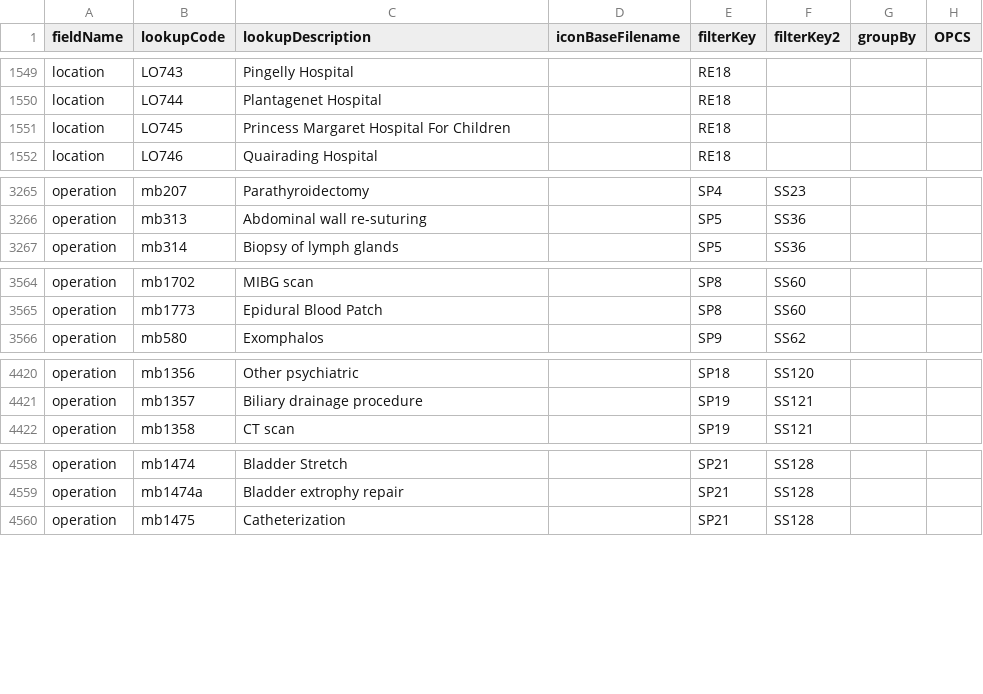
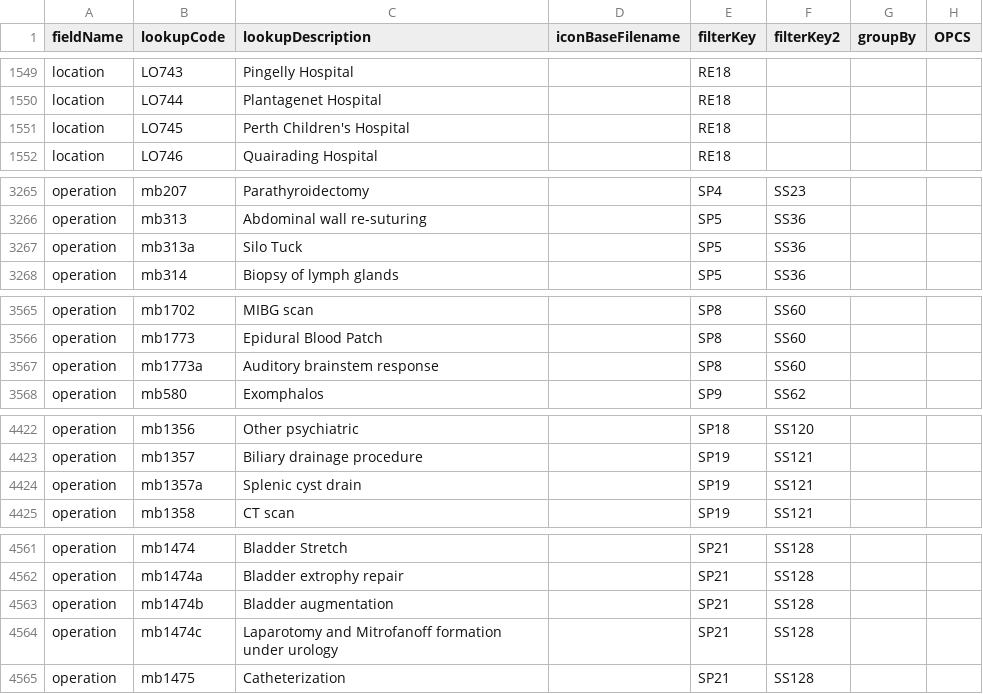
Before and after one commit to homepark/lkups, a CSV file: mbylkup.csv, drawn as a sheet; only a part is shown, gaps mark what is left out.

Commit message:
Update mbylkup.csv
Updated Perth Childrens Hospital
Added:
operation,mb1474b,Bladder augmentation,,SP21,SS128,,,
operation,mb1474c,Laparotomy and Mitrofanoff formation under urology ,,SP21,SS128,,,
Radiology:
operation,mb1357a,Splenic cyst drain,,SP19,SS121,,,
General:
operation,mb313a,Silo Tuck,,SP5,SS36,,,
Misc:
operation,mb1773a,Auditory brainstem response,,SP8,SS60,,,

```diff
--- a/mbylkup.csv
+++ b/mbylkup.csv
@@ -1550,3 +1550,3 @@ location,LO743,Pingelly Hospital,,RE18,,,,
 location,LO744,Plantagenet Hospital,,RE18,,,,
-location,LO745,Princess Margaret Hospital For Children,,RE18,,,,
+location,LO745,Perth Children's Hospital,,RE18,,,,
 location,LO746,Quairading Hospital,,RE18,,,,
@@ -3266,2 +3266,3 @@ operation,mb207,Parathyroidectomy,,SP4,SS23,,,
 operation,mb313,Abdominal wall re-suturing,,SP5,SS36,,,
+operation,mb313a,Silo Tuck,,SP5,SS36,,,
 operation,mb314,Biopsy of lymph glands,,SP5,SS36,,,
@@ -3565,2 +3566,3 @@ operation,mb1702,MIBG scan,,SP8,SS60,,,
 operation,mb1773,Epidural Blood Patch,,SP8,SS60,,,
+operation,mb1773a,Auditory brainstem response,,SP8,SS60,,,
 operation,mb580,Exomphalos,,SP9,SS62,,,
@@ -4421,2 +4423,3 @@ operation,mb1356,Other psychiatric,,SP18,SS120,,,
 operation,mb1357,Biliary drainage procedure,,SP19,SS121,,,
+operation,mb1357a,Splenic cyst drain,,SP19,SS121,,,
 operation,mb1358,CT scan,,SP19,SS121,,,
@@ -4559,2 +4562,4 @@ operation,mb1474,Bladder Stretch,,SP21,SS128,,,
 operation,mb1474a,Bladder extrophy repair,,SP21,SS128,,,
+operation,mb1474b,Bladder augmentation,,SP21,SS128,,,
+operation,mb1474c,Laparotomy and Mitrofanoff formation under urology ,,SP21,SS128,,,
 operation,mb1475,Catheterization,,SP21,SS128,,,
```
